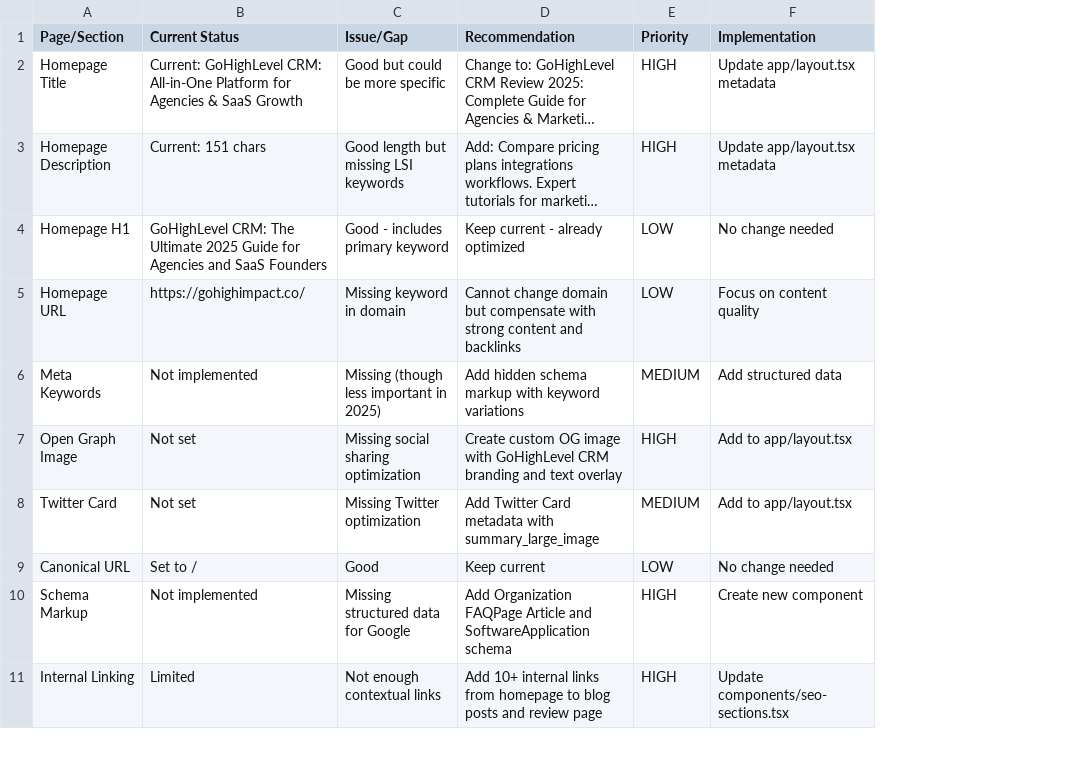
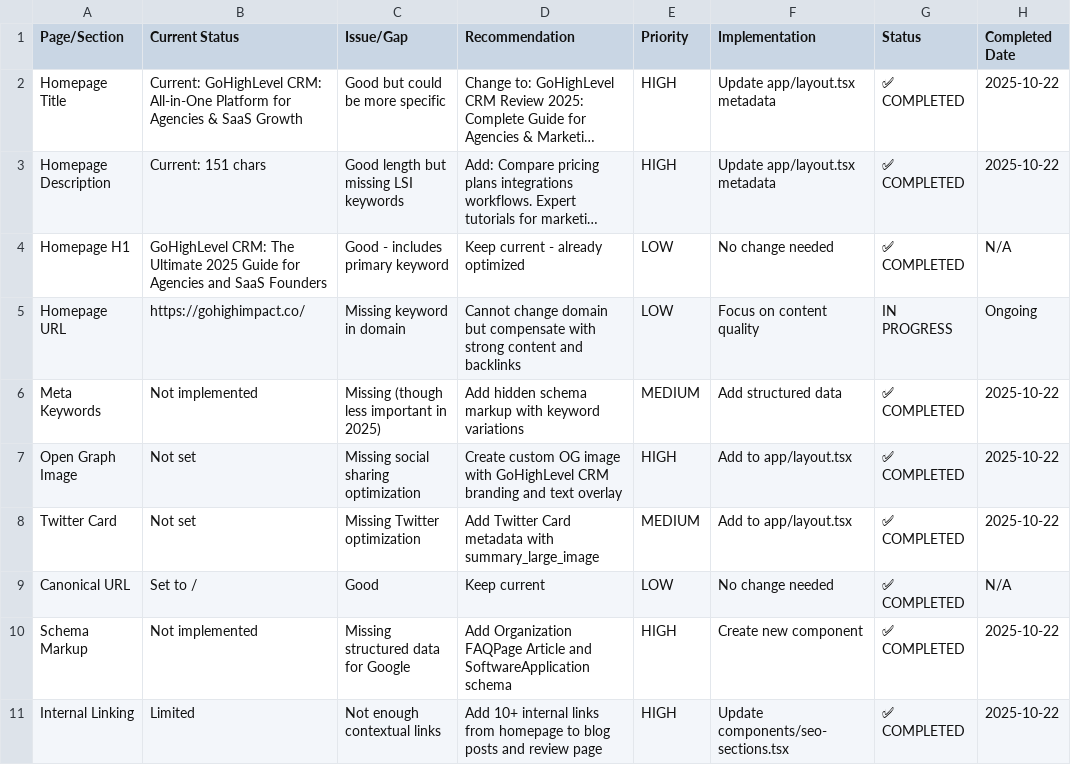
Before and after one commit to xyztomi/next-wp-gohighimpact, a CSV file: seo-audit-gohighlevel-crm.csv, drawn as a sheet; only a part is shown; long unchanged cells end in …; the diff names each change by its address in the sheet, - before the commit and + after, or states it on an @@ line.

Commit message:
chore: implement structured data components and SEO summary page for GoHighLevel CRM

```diff
--- a/seo-audit-gohighlevel-crm.csv
+++ b/seo-audit-gohighlevel-crm.csv
+column G (Status), rows 2-11: ✅ COMPLETED | ✅ COMPLETED | ✅ COMPLETED | IN PROGRESS | ✅ COMPLETED | ✅ COMPLETED | ✅ COMPLETED | ✅ COMPLETED | ✅ COMPLETED | ✅ COMPLETED
+column H (Completed Date), rows 2-11: 2025-10-22 | 2025-10-22 | N/A | Ongoing | 2025-10-22 | 2025-10-22 | 2025-10-22 | N/A | 2025-10-22 | 2025-10-22
```
Also changed, not shown: 4 other files.
